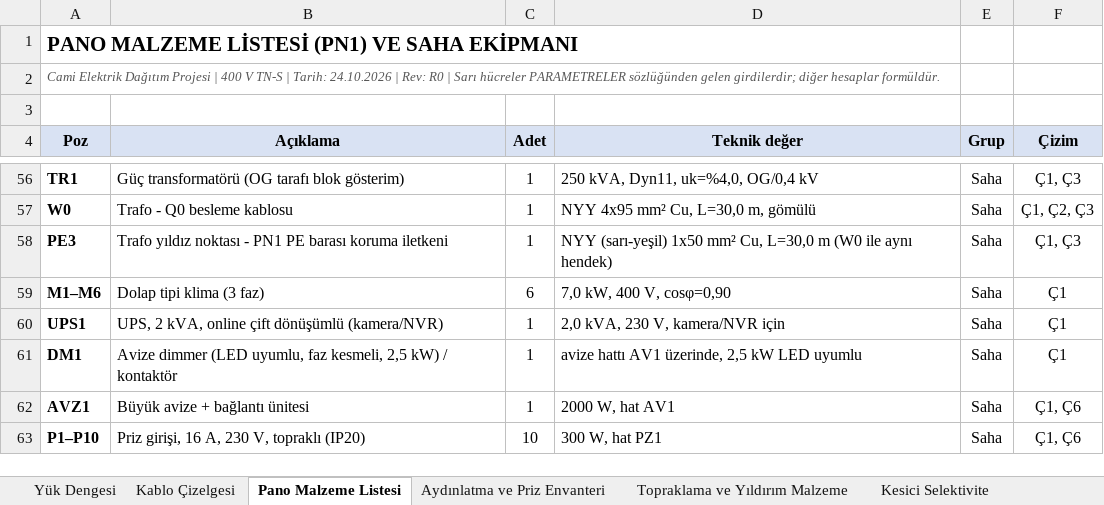
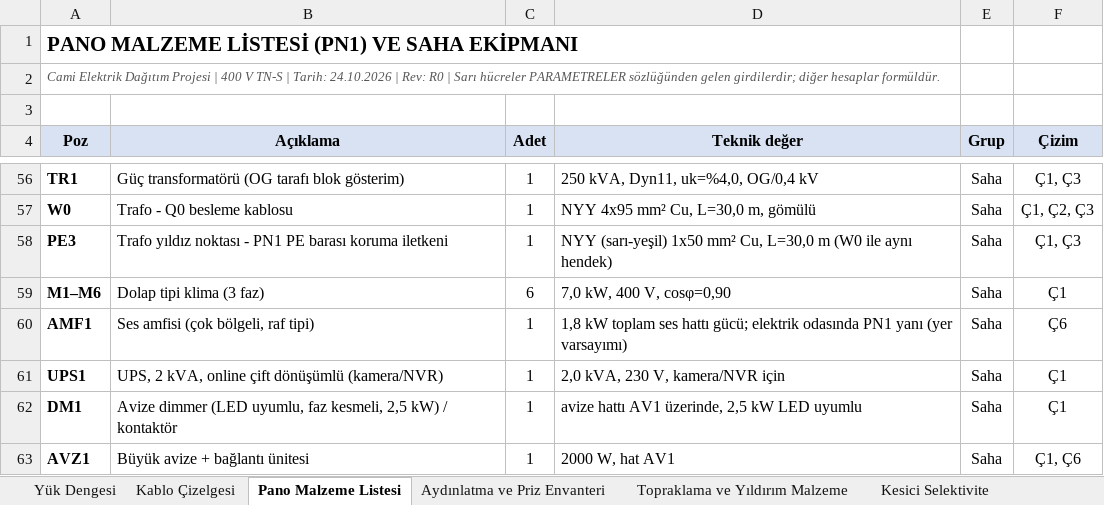
Before and after one commit to Nobatgeldi/MD_ElectricSchema, an Excel workbook: cikti/04_hesap_tablolari.xlsx, sheet Pano Malzeme Listesi, drawn as a sheet; only a part is shown, gaps mark what is left out; the shorter side is filled out with more unchanged rows; values as stored, in another font and other column widths than the file's, no borders; the diff names each change by its address in the sheet, - before the commit and + after, or states it on an @@ line.

```diff
--- a/cikti/04_hesap_tablolari.xlsx (sheet Pano Malzeme Listesi)
+++ b/cikti/04_hesap_tablolari.xlsx (sheet Pano Malzeme Listesi)
+row 60: AMF1 | Ses amfisi (çok bölgeli, raf tipi) | 1 | 1,8 kW toplam ses hattı gücü; elektrik odasında PN1 yanı (yer varsayımı) | Saha | Ç6
```
Also changed, not shown: 7 other files.
